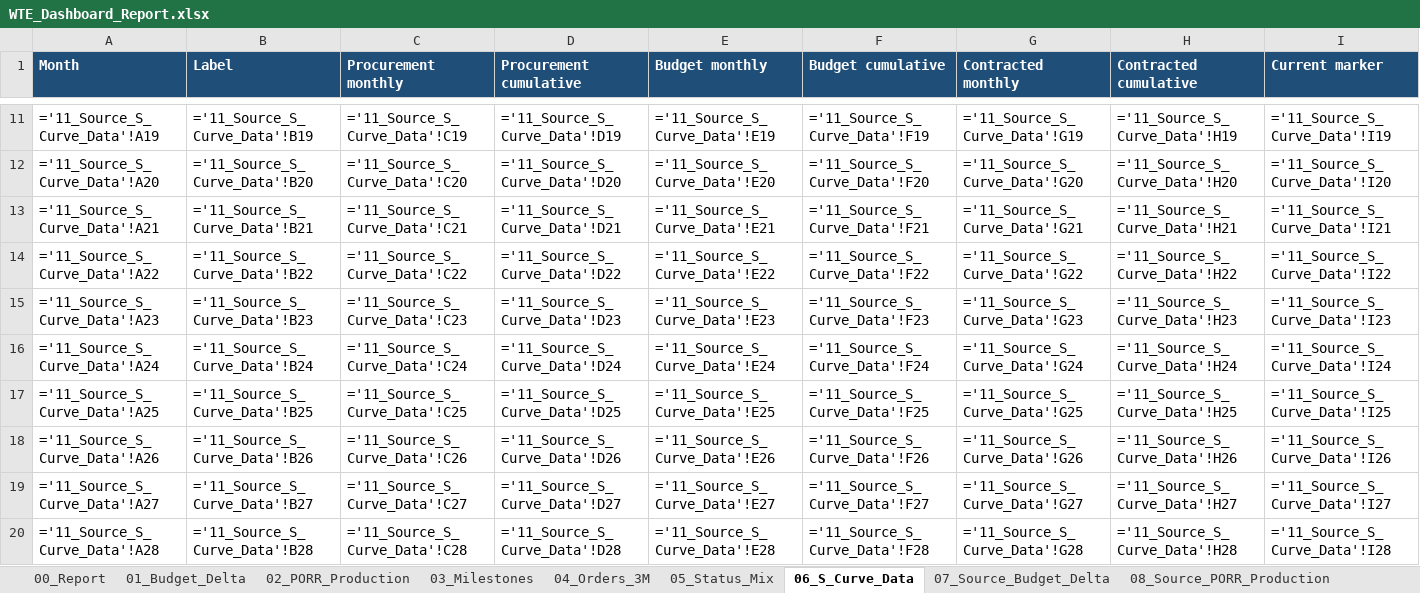
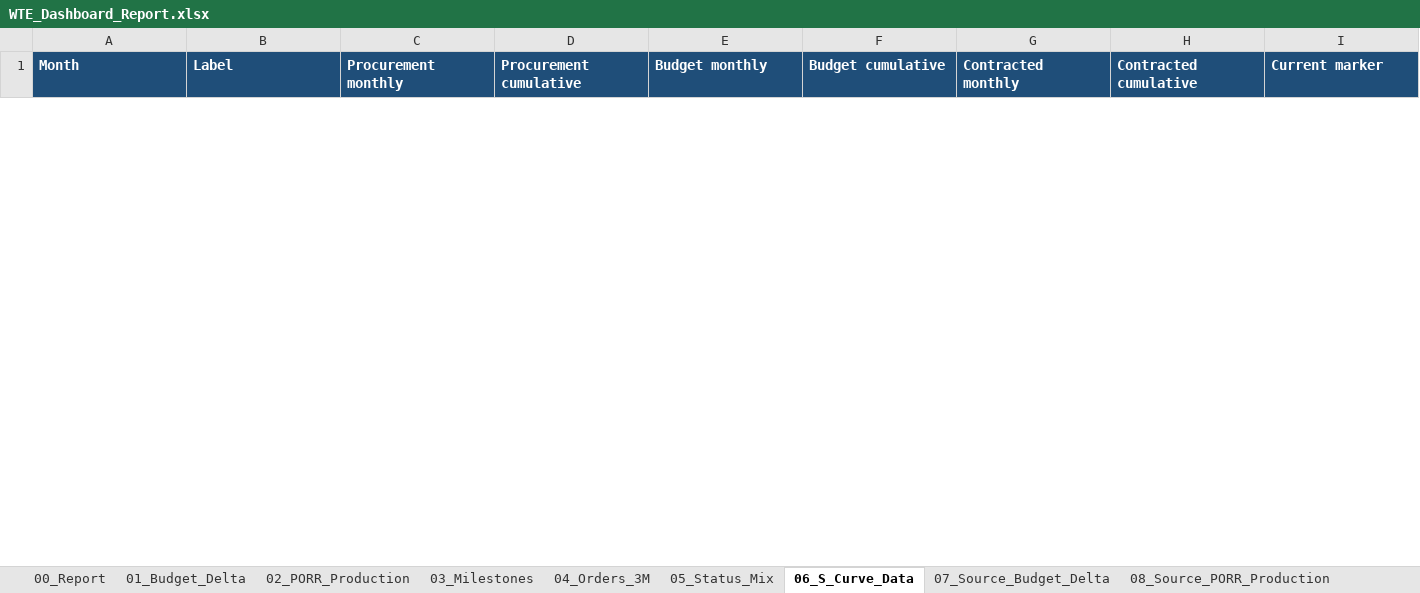
Before and after one commit to aldotermomeccanica-bit/wte-dashboard-wloclawek, an Excel workbook: docs/reports/WTE_Dashboard_Report.xlsx, sheet 06_S_Curve_Data, drawn as a sheet; only a part is shown, gaps mark what is left out; values as stored, in another font and other column widths than the file's, no borders; formulas without a stored value are shown as written; removed rows and columns are numbered as before the commit, all else as after; the diff covers the shown part only; the diff names each change by its address in the sheet, - before the commit and + after, or states it on an @@ line.

```diff
--- a/docs/reports/WTE_Dashboard_Report.xlsx (sheet 06_S_Curve_Data)
+++ b/docs/reports/WTE_Dashboard_Report.xlsx (sheet 06_S_Curve_Data)
-row 11: ='11_Source_S_Curve_Data'!A19 | ='11_Source_S_Curve_Data'!B19 | ='11_Source_S_Curve_Data'!C19 | ='11_Source_S_Curve_Data'!D19 | ='11_Source_S_Curve_Data'!E19 | ='11_Source_S_Curve_Data'!F19 | ='11_Source_S_Curve_Data'!G19 | ='11_Source_S_Curve_Data'!H19 | ='11_Source_S_Curve_Data'!I19
-row 12: ='11_Source_S_Curve_Data'!A20 | ='11_Source_S_Curve_Data'!B20 | ='11_Source_S_Curve_Data'!C20 | ='11_Source_S_Curve_Data'!D20 | ='11_Source_S_Curve_Data'!E20 | ='11_Source_S_Curve_Data'!F20 | ='11_Source_S_Curve_Data'!G20 | ='11_Source_S_Curve_Data'!H20 | ='11_Source_S_Curve_Data'!I20
-row 13: ='11_Source_S_Curve_Data'!A21 | ='11_Source_S_Curve_Data'!B21 | ='11_Source_S_Curve_Data'!C21 | ='11_Source_S_Curve_Data'!D21 | ='11_Source_S_Curve_Data'!E21 | ='11_Source_S_Curve_Data'!F21 | ='11_Source_S_Curve_Data'!G21 | ='11_Source_S_Curve_Data'!H21 | ='11_Source_S_Curve_Data'!I21
-row 14: ='11_Source_S_Curve_Data'!A22 | ='11_Source_S_Curve_Data'!B22 | ='11_Source_S_Curve_Data'!C22 | ='11_Source_S_Curve_Data'!D22 | ='11_Source_S_Curve_Data'!E22 | ='11_Source_S_Curve_Data'!F22 | ='11_Source_S_Curve_Data'!G22 | ='11_Source_S_Curve_Data'!H22 | ='11_Source_S_Curve_Data'!I22
-row 15: ='11_Source_S_Curve_Data'!A23 | ='11_Source_S_Curve_Data'!B23 | ='11_Source_S_Curve_Data'!C23 | ='11_Source_S_Curve_Data'!D23 | ='11_Source_S_Curve_Data'!E23 | ='11_Source_S_Curve_Data'!F23 | ='11_Source_S_Curve_Data'!G23 | ='11_Source_S_Curve_Data'!H23 | ='11_Source_S_Curve_Data'!I23
-row 16: ='11_Source_S_Curve_Data'!A24 | ='11_Source_S_Curve_Data'!B24 | ='11_Source_S_Curve_Data'!C24 | ='11_Source_S_Curve_Data'!D24 | ='11_Source_S_Curve_Data'!E24 | ='11_Source_S_Curve_Data'!F24 | ='11_Source_S_Curve_Data'!G24 | ='11_Source_S_Curve_Data'!H24 | ='11_Source_S_Curve_Data'!I24
-row 17: ='11_Source_S_Curve_Data'!A25 | ='11_Source_S_Curve_Data'!B25 | ='11_Source_S_Curve_Data'!C25 | ='11_Source_S_Curve_Data'!D25 | ='11_Source_S_Curve_Data'!E25 | ='11_Source_S_Curve_Data'!F25 | ='11_Source_S_Curve_Data'!G25 | ='11_Source_S_Curve_Data'!H25 | ='11_Source_S_Curve_Data'!I25
-row 18: ='11_Source_S_Curve_Data'!A26 | ='11_Source_S_Curve_Data'!B26 | ='11_Source_S_Curve_Data'!C26 | ='11_Source_S_Curve_Data'!D26 | ='11_Source_S_Curve_Data'!E26 | ='11_Source_S_Curve_Data'!F26 | ='11_Source_S_Curve_Data'!G26 | ='11_Source_S_Curve_Data'!H26 | ='11_Source_S_Curve_Data'!I26
-row 19: ='11_Source_S_Curve_Data'!A27 | ='11_Source_S_Curve_Data'!B27 | ='11_Source_S_Curve_Data'!C27 | ='11_Source_S_Curve_Data'!D27 | ='11_Source_S_Curve_Data'!E27 | ='11_Source_S_Curve_Data'!F27 | ='11_Source_S_Curve_Data'!G27 | ='11_Source_S_Curve_Data'!H27 | ='11_Source_S_Curve_Data'!I27
-row 20: ='11_Source_S_Curve_Data'!A28 | ='11_Source_S_Curve_Data'!B28 | ='11_Source_S_Curve_Data'!C28 | ='11_Source_S_Curve_Data'!D28 | ='11_Source_S_Curve_Data'!E28 | ='11_Source_S_Curve_Data'!F28 | ='11_Source_S_Curve_Data'!G28 | ='11_Source_S_Curve_Data'!H28 | ='11_Source_S_Curve_Data'!I28
```
Also changed, not shown: 37 added rows and 27 removed rows elsewhere in this sheet, sheet 04_Orders_3M, sheet 01_Budget_Delta, sheet 02_PORR_Production, sheet 11_Source_S_Curve_Data, sheet 10_Source_Orders_3M, sheet 07_Source_Budget_Delta, 3 more sheets, hidden cells, charts or pictures, 1 other file.
